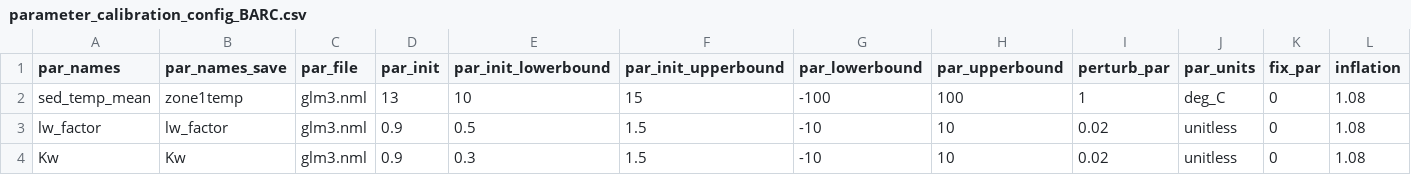
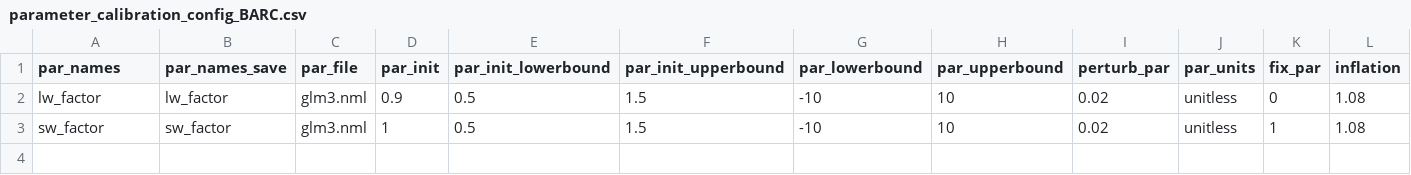
Before and after one commit to mollystroud/NEON-rs-thermal, a CSV file: configuration/analysis/parameter_calibration_config_BARC.csv, drawn as a sheet.

```diff
--- a/configuration/analysis/parameter_calibration_config_BARC.csv
+++ b/configuration/analysis/parameter_calibration_config_BARC.csv
@@ -1,4 +1,3 @@
 par_names,par_names_save,par_file,par_init,par_init_lowerbound,par_init_upperbound,par_lowerbound,par_upperbound,perturb_par, par_units, fix_par,inflation
-sed_temp_mean,zone1temp,glm3.nml,13,10,15,-100,100,1, deg_C,0,1.08
 lw_factor,lw_factor,glm3.nml,0.9,0.5,1.5,-10,10,0.02, unitless,0,1.08
-Kw,Kw,glm3.nml,0.9,0.3,1.5,-10,10,0.02, unitless,0,1.08
+sw_factor,sw_factor,glm3.nml,1,0.5,1.5,-10,10,0.02,unitless,1,1.08
```
Also changed, not shown: configuration/analysis/parameter_calibration_config_CRAM.csv, configuration/analysis/parameter_calibration_config_LIRO.csv, 36 other files.
